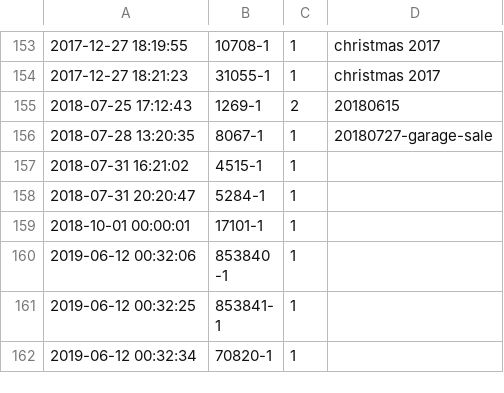
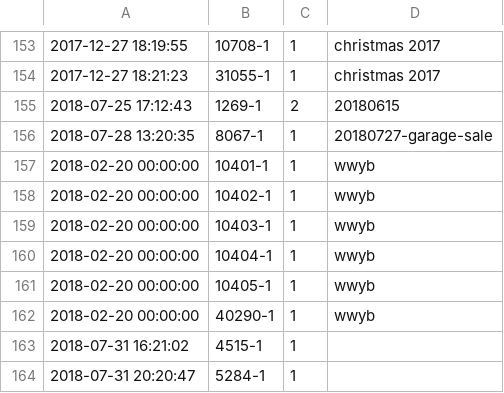
Before and after one commit to jncraton/bricki, a CSV file: data/set_transactions.csv, drawn as a sheet; only a part is shown, gaps mark what is left out; the shorter side is filled out with more unchanged rows; the diff names each change by its address in the sheet, - before the commit and + after, or states it on an @@ line.

Commit message:
Add sets

```diff
--- a/data/set_transactions.csv
+++ b/data/set_transactions.csv
+row 157: 2018-02-20 00:00:00 | 10401-1 | 1 | wwyb
+row 158: 2018-02-20 00:00:00 | 10402-1 | 1 | wwyb
+row 159: 2018-02-20 00:00:00 | 10403-1 | 1 | wwyb
+row 160: 2018-02-20 00:00:00 | 10404-1 | 1 | wwyb
+row 161: 2018-02-20 00:00:00 | 10405-1 | 1 | wwyb
+row 162: 2018-02-20 00:00:00 | 40290-1 | 1 | wwyb
```
